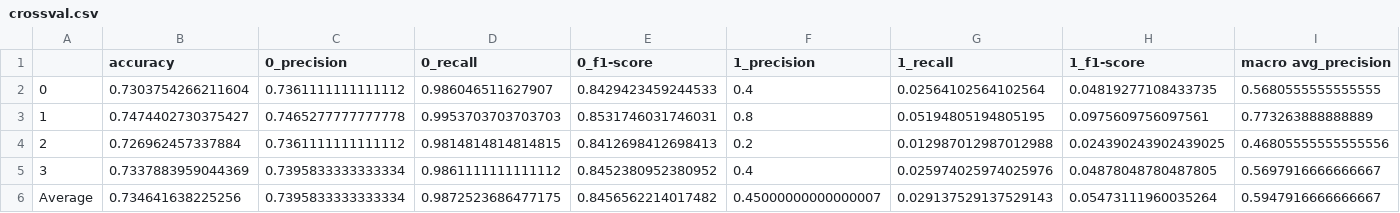
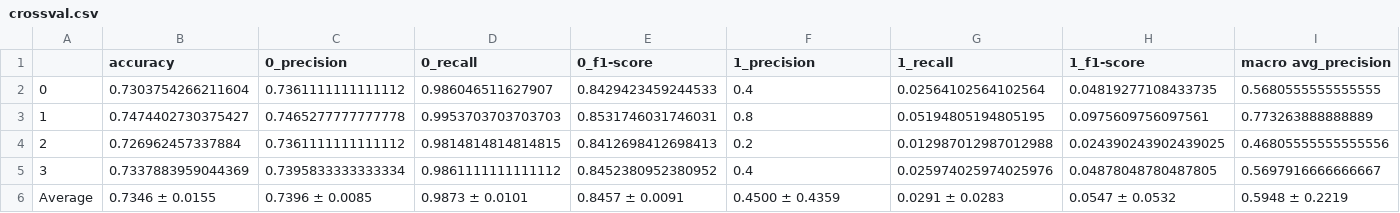
Before and after one commit to matsbratvold/Checkworthiness-Detection-with-Open-Source-LLMs, a CSV file: results/CheckThat/LLAMA2_7B_CHAT/CoT/zeroshot/crossval.csv, drawn as a sheet; only a part is shown; the diff covers the shown part only; the diff names each change by its address in the sheet, - before the commit and + after, or states it on an @@ line.

```diff
--- a/results/CheckThat/LLAMA2_7B_CHAT/CoT/zeroshot/crossval.csv
+++ b/results/CheckThat/LLAMA2_7B_CHAT/CoT/zeroshot/crossval.csv
-B6 (accuracy): 0.734641638225256
+B6 (accuracy): 0.7346 ± 0.0155
-C6 (0_precision): 0.7395833333333334
+C6 (0_precision): 0.7396 ± 0.0085
-D6 (0_recall): 0.9872523686477175
+D6 (0_recall): 0.9873 ± 0.0101
-E6 (0_f1-score): 0.8456562214017482
+E6 (0_f1-score): 0.8457 ± 0.0091
-F6 (1_precision): 0.45000000000000007
+F6 (1_precision): 0.4500 ± 0.4359
-G6 (1_recall): 0.029137529137529143
+G6 (1_recall): 0.0291 ± 0.0283
-H6 (1_f1-score): 0.05473111960035264
+H6 (1_f1-score): 0.0547 ± 0.0532
-I6 (macro avg_precision): 0.5947916666666667
+I6 (macro avg_precision): 0.5948 ± 0.2219
```
Also changed, not shown: 5 edited cells elsewhere in this file, results/CheckThat/LLAMA2_7B_CHAT/lora/crossval.csv, results/CheckThat/LLAMA2_7B_CHAT/standard/zeroshot/crossval.csv, 24 other files.
